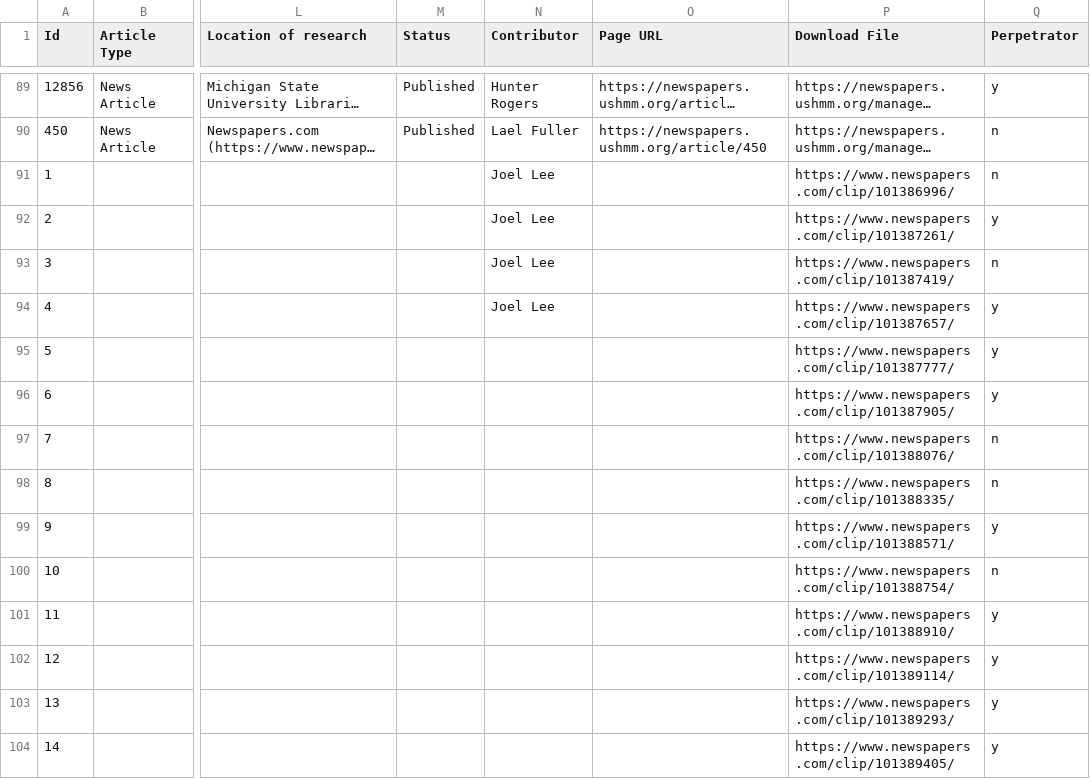
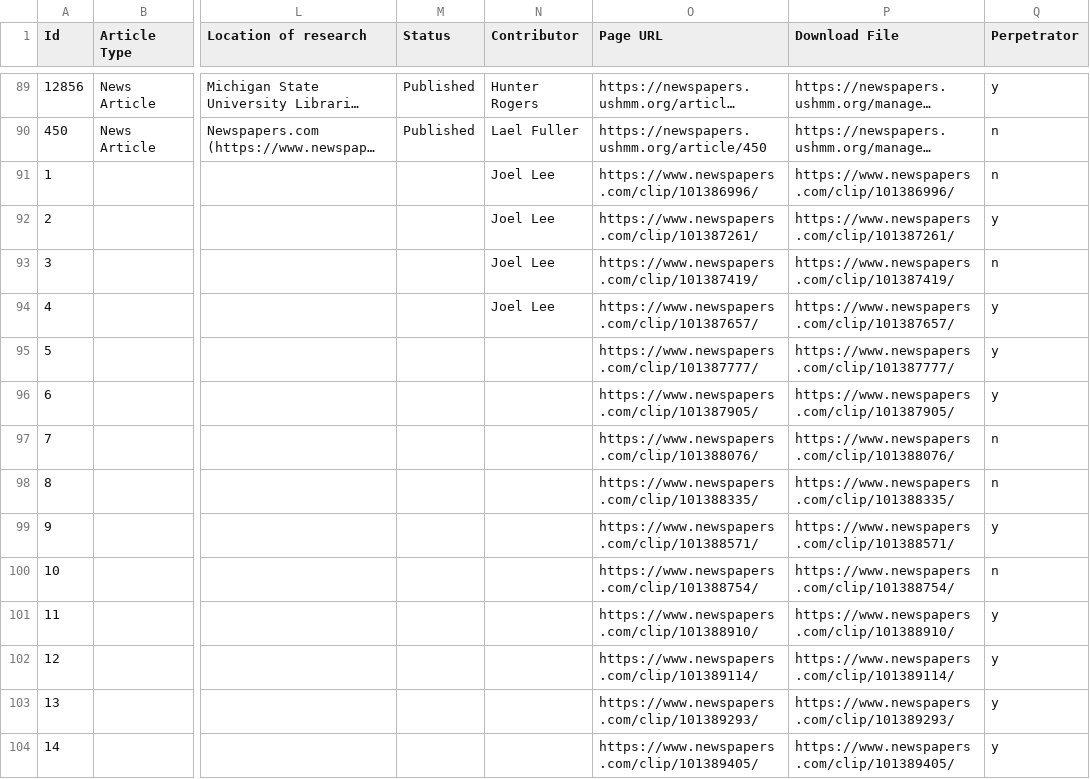
Before and after one commit to joelsjlee/streamlit-ap, a CSV file: day.csv, drawn as a sheet; only a part is shown, gaps mark what is left out; long unchanged cells end in …; the diff covers the shown part only; the diff names each change by its address in the sheet, - before the commit and + after, or states it on an @@ line.

Commit message:
update map csv D

```diff
--- a/day.csv
+++ b/day.csv
-O91 (Page URL): (empty)
+O91 (Page URL): https://www.newspapers.com/clip/101386996/
-O92 (Page URL): (empty)
+O92 (Page URL): https://www.newspapers.com/clip/101387261/
-O93 (Page URL): (empty)
+O93 (Page URL): https://www.newspapers.com/clip/101387419/
-O94 (Page URL): (empty)
+O94 (Page URL): https://www.newspapers.com/clip/101387657/
-O95 (Page URL): (empty)
+O95 (Page URL): https://www.newspapers.com/clip/101387777/
-O96 (Page URL): (empty)
+O96 (Page URL): https://www.newspapers.com/clip/101387905/
-O97 (Page URL): (empty)
+O97 (Page URL): https://www.newspapers.com/clip/101388076/
-O98 (Page URL): (empty)
+O98 (Page URL): https://www.newspapers.com/clip/101388335/
-O99 (Page URL): (empty)
+O99 (Page URL): https://www.newspapers.com/clip/101388571/
-O100 (Page URL): (empty)
+O100 (Page URL): https://www.newspapers.com/clip/101388754/
-O101 (Page URL): (empty)
+O101 (Page URL): https://www.newspapers.com/clip/101388910/
-O102 (Page URL): (empty)
+O102 (Page URL): https://www.newspapers.com/clip/101389114/
-O103 (Page URL): (empty)
+O103 (Page URL): https://www.newspapers.com/clip/101389293/
-O104 (Page URL): (empty)
+O104 (Page URL): https://www.newspapers.com/clip/101389405/
```
Also changed, not shown: 41 edited cells elsewhere in this file.
